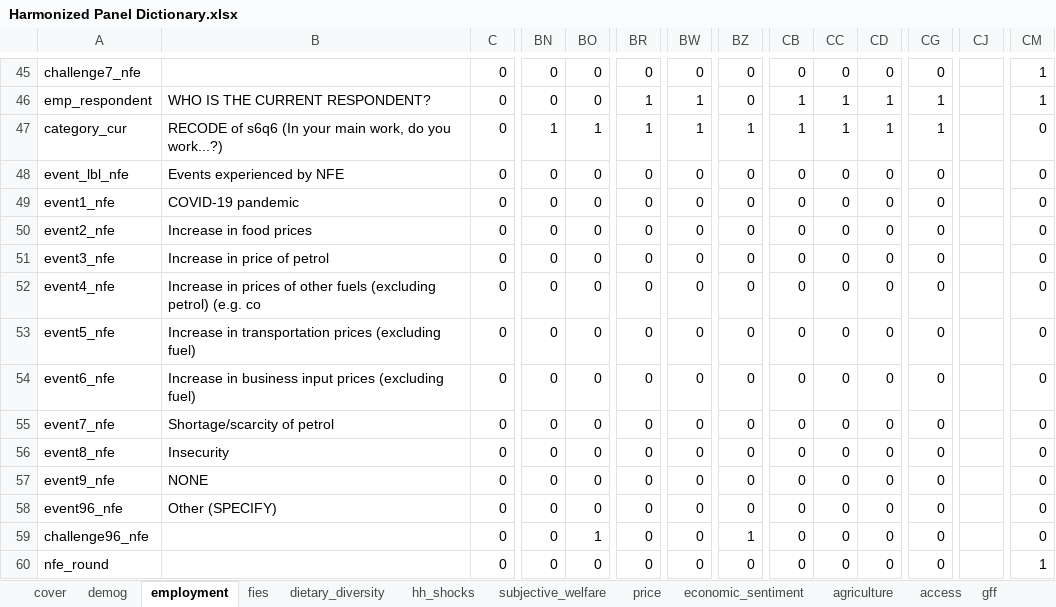
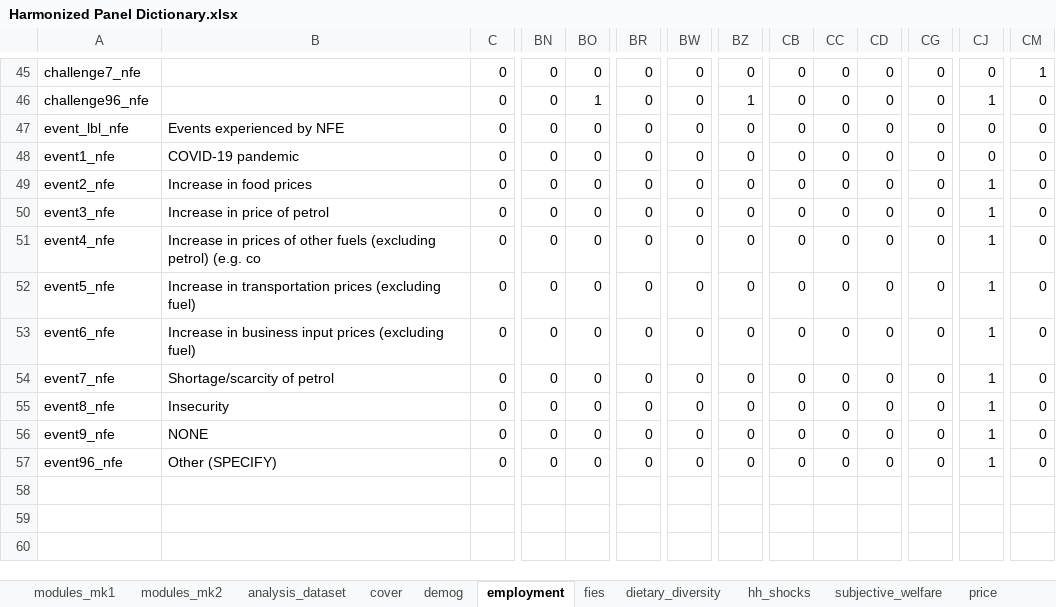
Before and after one commit to lsms-worldbank/HFPS_harmonization_working, an Excel workbook: Excel documentation/Harmonized Panel Dictionary.xlsx, sheet employment, drawn as a sheet; only a part is shown, gaps mark what is left out; values as stored, in another font and other column widths than the file's, no borders; removed rows and columns are numbered as before the commit, all else as after; rows hold the shown columns only; the diff covers the shown part only; the diff names each change by its address in the sheet, - before the commit and + after, or states it on an @@ line.

```diff
--- a/Excel documentation/Harmonized Panel Dictionary.xlsx (sheet employment)
+++ b/Excel documentation/Harmonized Panel Dictionary.xlsx (sheet employment)
-sheet tab: gff
+sheet tab: modules_mk1
+sheet tab: modules_mk2
+sheet tab: analysis_dataset
-CJ45: (empty)
+CJ45: 0
-A46: emp_respondent
+A46: challenge96_nfe
-B46: WHO IS THE CURRENT RESPONDENT?
+B46: (empty)
-BO46: 0
+BO46: 1
-BR46: 1
+BR46: 0
-BW46: 1
+BW46: 0
-BZ46: 0
+BZ46: 1
-CB46: 1
+CB46: 0
-CC46: 1
+CC46: 0
-CD46: 1
+CD46: 0
-CG46: 1
+CG46: 0
-CJ46: (empty)
+CJ46: 1
-CM46: 1
+CM46: 0
-row 47: category_cur | RECODE of s6q6 (In your main work, do you work...?) | 0 | 1 | 1 | 1 | 1 | 1 | 1 | 1 | 1 | 1 |  | 0
-CJ47:CJ48: (empty)
+CJ47:CJ48: 0
-CJ49:CJ57: (empty)
+CJ49:CJ57: 1
-row 59: challenge96_nfe |  | 0 | 0 | 1 | 0 | 0 | 1 | 0 | 0 | 0 | 0 |  | 0
-row 60: nfe_round |  | 0 | 0 | 0 | 0 | 0 | 0 | 0 | 0 | 0 | 0 |  | 1
```
Also changed, not shown: 7 added rows, 7 removed rows and 117 edited cells elsewhere in this sheet, sheet demog, sheet hh_shocks, sheet cover, sheet access, sheet fies, sheet agriculture, other sheet tabs, 5 other files.
